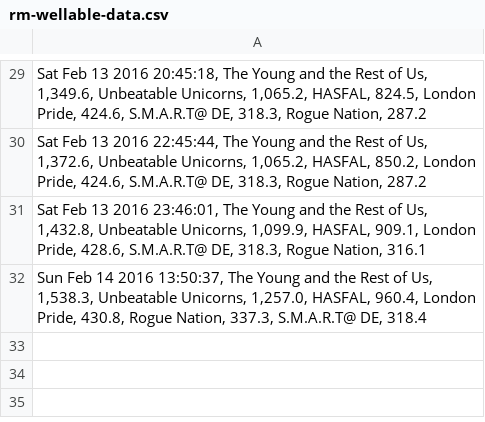
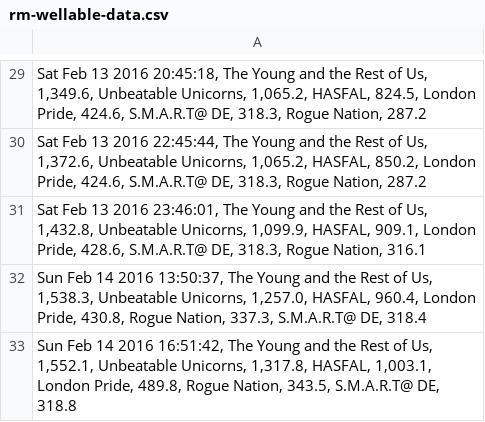
Before and after one commit to brettrowley/brettrowley.github.io, a CSV file: sandbox/wellable/rm-wellable-data.csv, drawn as a sheet; only a part is shown, gaps mark what is left out.

Commit message:
Manually push data

```diff
--- a/sandbox/wellable/rm-wellable-data.csv
+++ b/sandbox/wellable/rm-wellable-data.csv
@@ -32 +32,2 @@ Sat Feb 13 2016 23:46:01, The Young and the Rest of Us, 1,432.8, Unbeatable Unic
 Sun Feb 14 2016 13:50:37, The Young and the Rest of Us, 1,538.3, Unbeatable Unicorns, 1,257.0, HASFAL, 960.4, London Pride, 430.8, Rogue Nation, 337.3, S.M.A.R.T@ DE, 318.4;
+Sun Feb 14 2016 16:51:42, The Young and the Rest of Us, 1,552.1, Unbeatable Unicorns, 1,317.8, HASFAL, 1,003.1, London Pride, 489.8, Rogue Nation, 343.5, S.M.A.R.T@ DE, 318.8;
```
Also changed, not shown: 1 other file.
